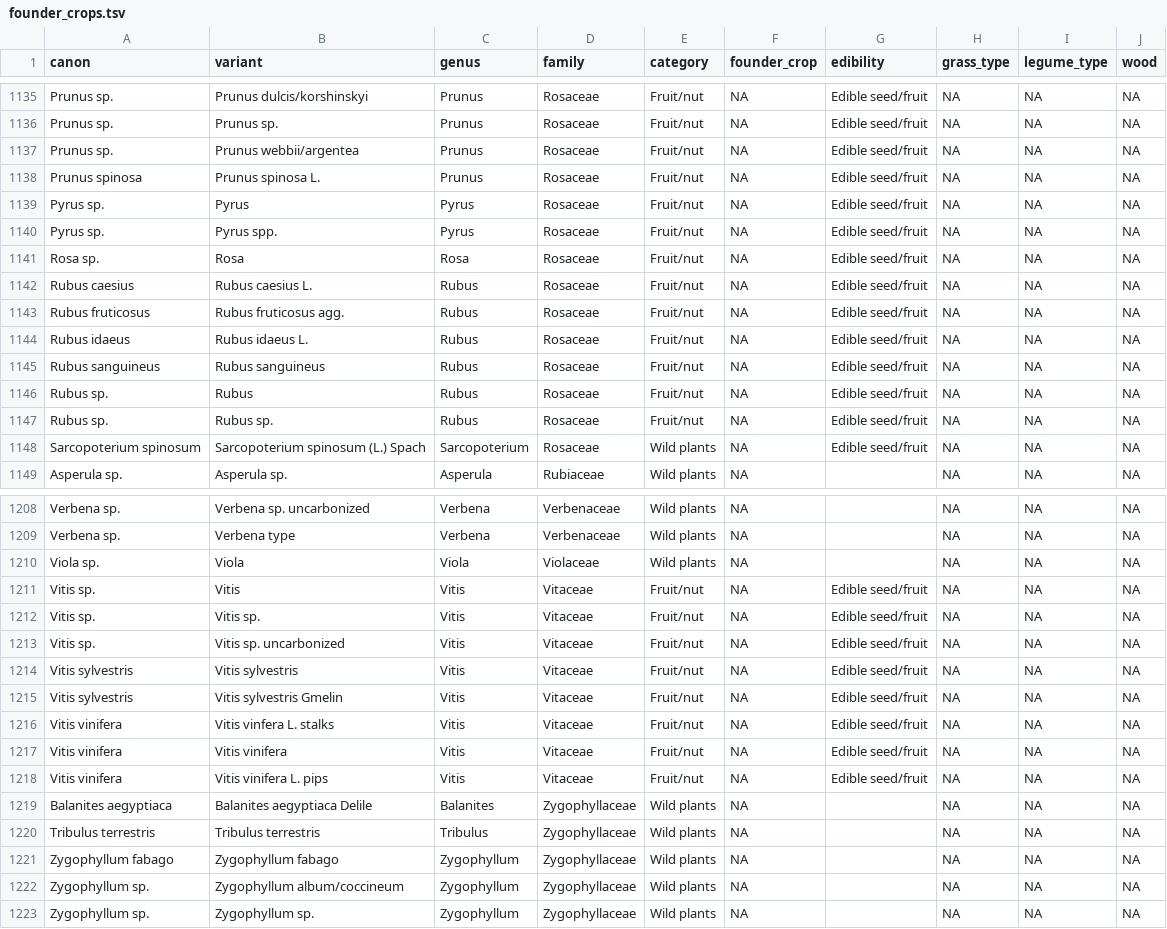
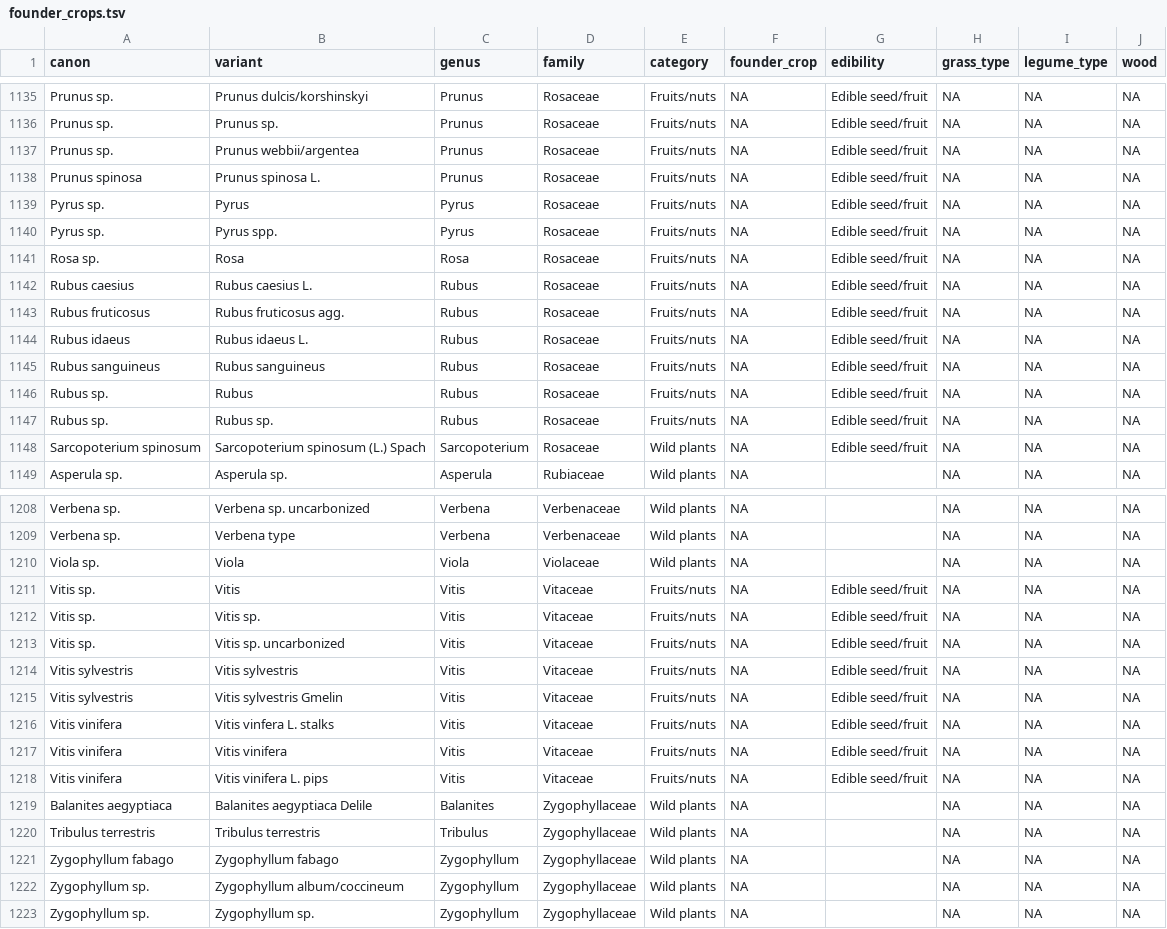
Before and after one commit to joeroe/SWAsiaNeolithicFounderCrops, a TSV file: analysis/data/raw_data/founder_crops.tsv, drawn as a sheet; only a part is shown, gaps mark what is left out; the diff covers the shown part only; the diff names each change by its address in the sheet, - before the commit and + after, or states it on an @@ line.

```diff
--- a/analysis/data/raw_data/founder_crops.tsv
+++ b/analysis/data/raw_data/founder_crops.tsv
-E1135:E1147 (category): Fruit/nut
+E1135:E1147 (category): Fruits/nuts
-E1211:E1218 (category): Fruit/nut
+E1211:E1218 (category): Fruits/nuts
```
Also changed, not shown: 82 edited cells elsewhere in this file.
